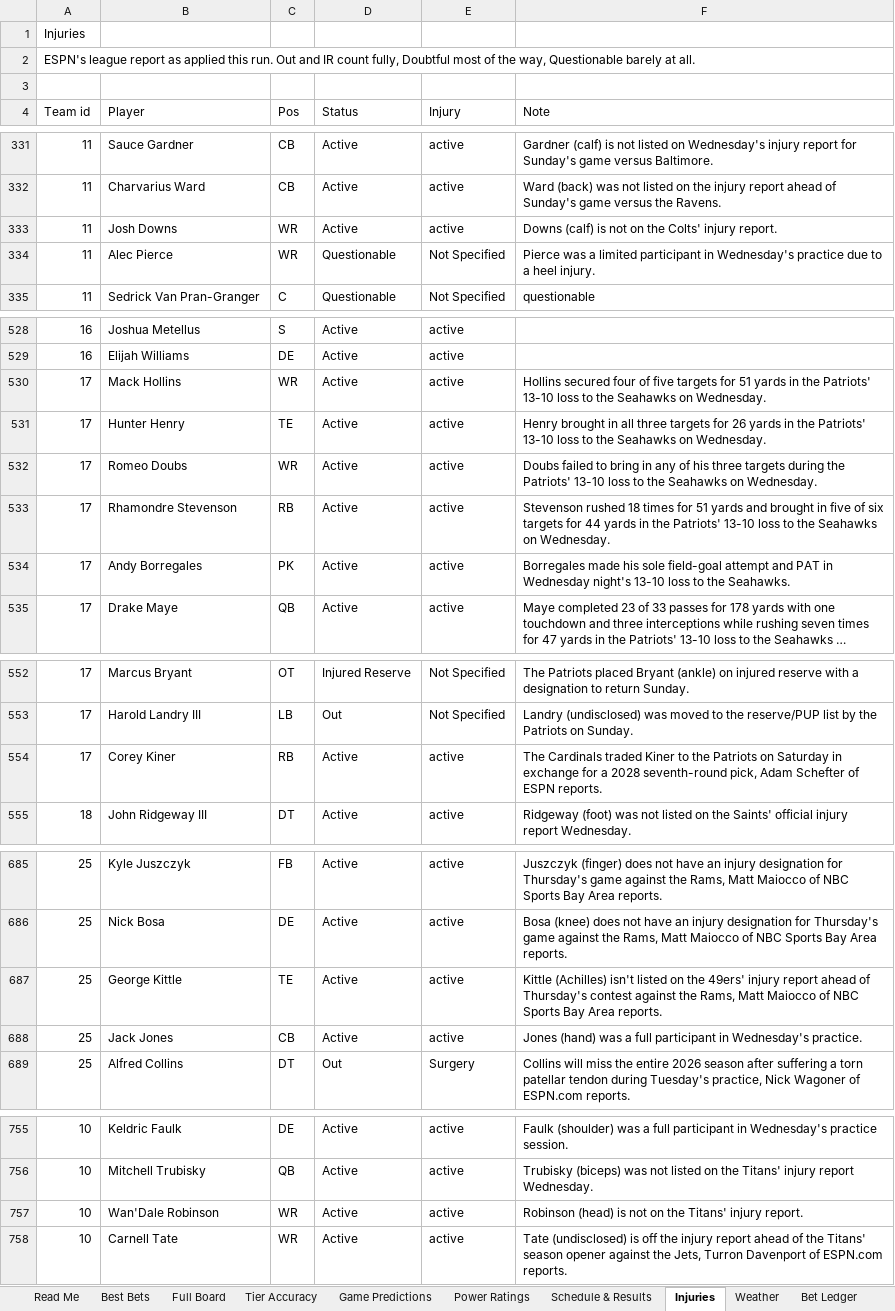
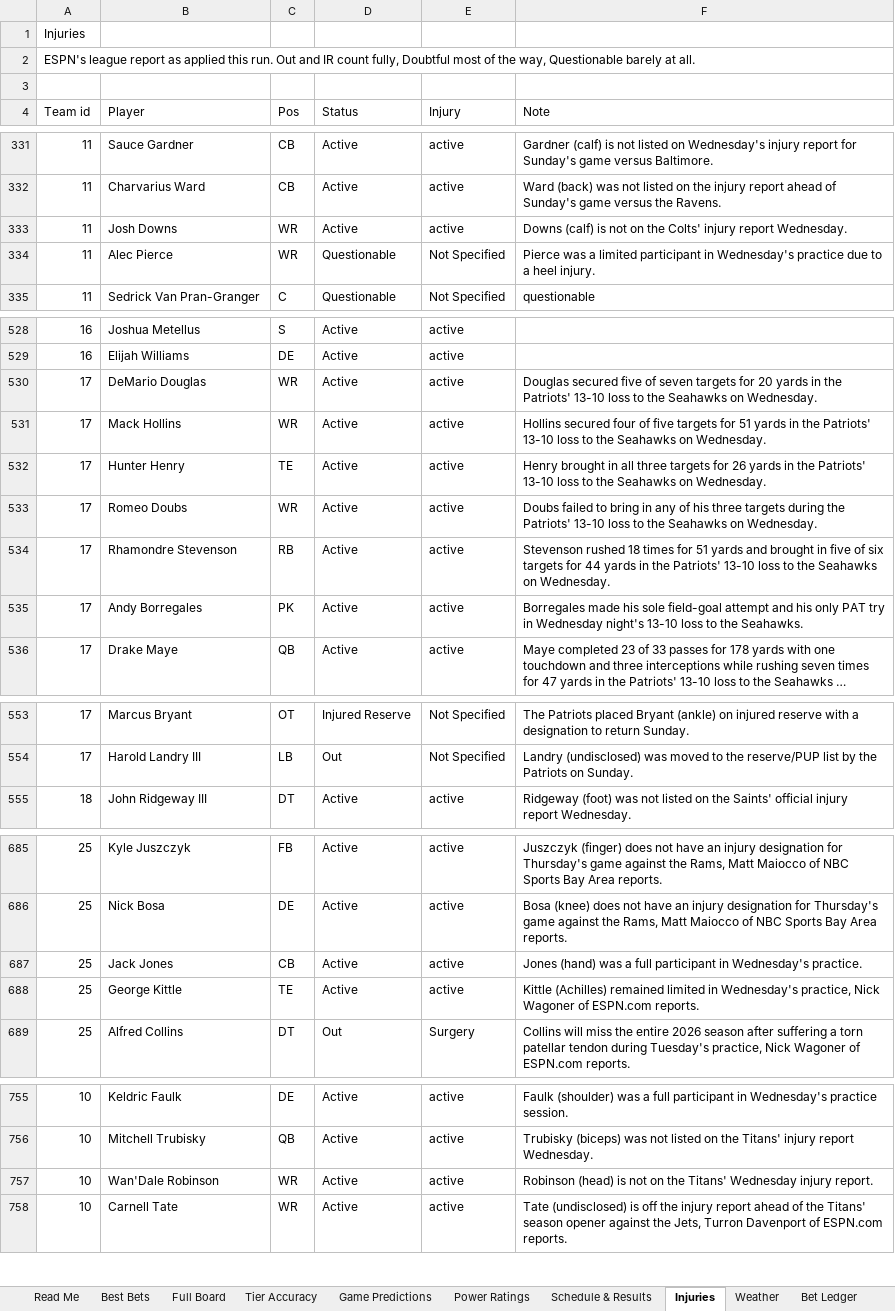
Before and after one commit to CHILLYCHILLY14/nfl-edge, an Excel workbook: NFL_Edge_Model.xlsx, sheet Injuries, drawn as a sheet; only a part is shown, gaps mark what is left out; long unchanged cells end in …; values as stored, in another font and other column widths than the file's, no cell formats; table styles not drawn; removed rows and columns are numbered as before the commit, all else as after; the diff names each change by its address in the sheet, - before the commit and + after, or states it on an @@ line.

```diff
--- a/NFL_Edge_Model.xlsx (sheet Injuries)
+++ b/NFL_Edge_Model.xlsx (sheet Injuries)
-F333 (Note): …Colts' injury report.
+F333 (Note): …Colts' injury report Wednesday.
+row 530: 17 | DeMario Douglas | WR | Active | active | Douglas secured five of seven targets for 20 yards in the Patriots' 13-10 loss to the Seahawks on Wednesday.
-F535 (Note): …attempt and PAT in Wednesday…
+F535 (Note): …attempt and his only PAT try in Wednesday…
-row 554: 17 | Corey Kiner | RB | Active | active | The Cardinals traded Kiner to the Patriots on Saturday in exchange for a 2028 seventh-round pick, Adam Schefter of ESPN reports.
-row 687: 25 | George Kittle | TE | Active | active | Kittle (Achilles) isn't listed on the 49ers' injury report ahead of Thursday's contest against the Rams, Matt Maiocco of NBC Sports Bay Area reports.
+row 688: 25 | George Kittle | TE | Active | active | Kittle (Achilles) remained limited in Wednesday's practice, Nick Wagoner of ESPN.com reports.
-F757 (Note): …the Titans' injury report.
+F757 (Note): …the Titans' Wednesday injury report.
```
Also changed, not shown: sheet Full Board, sheet Weather, sheet Best Bets, sheet Bet Ledger, sheet Schedule & Results, sheet Game Predictions, 3 more sheets, cell formats, 18 other files.
